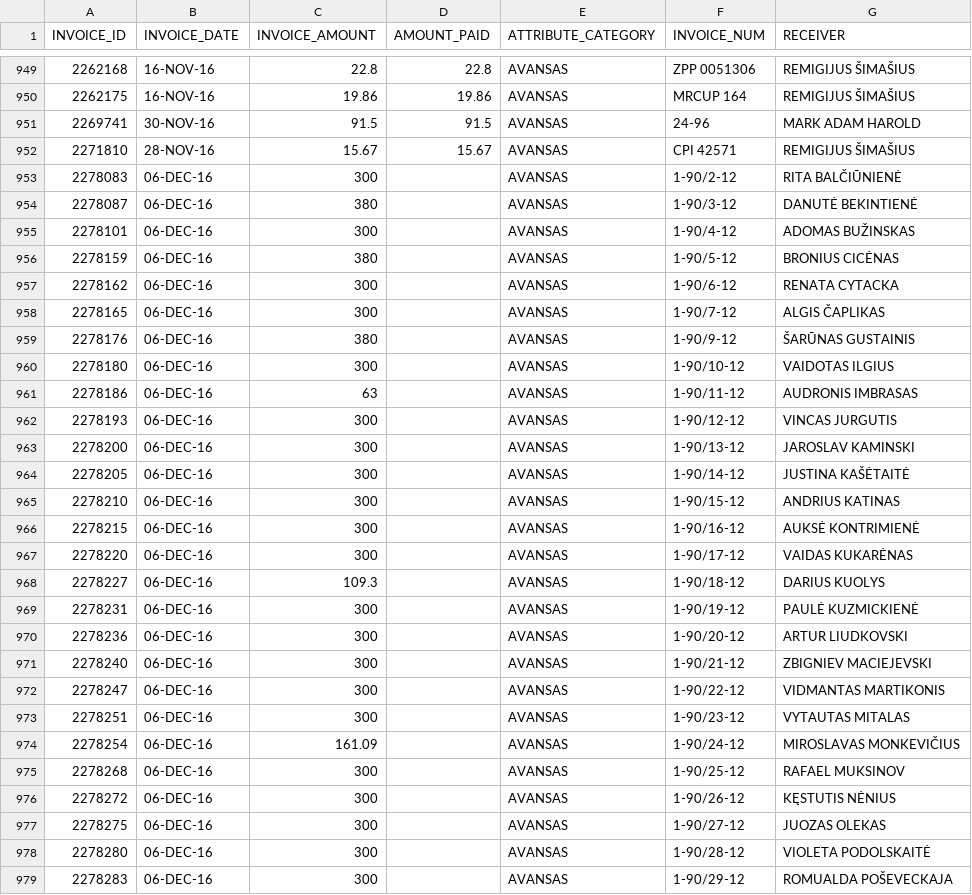
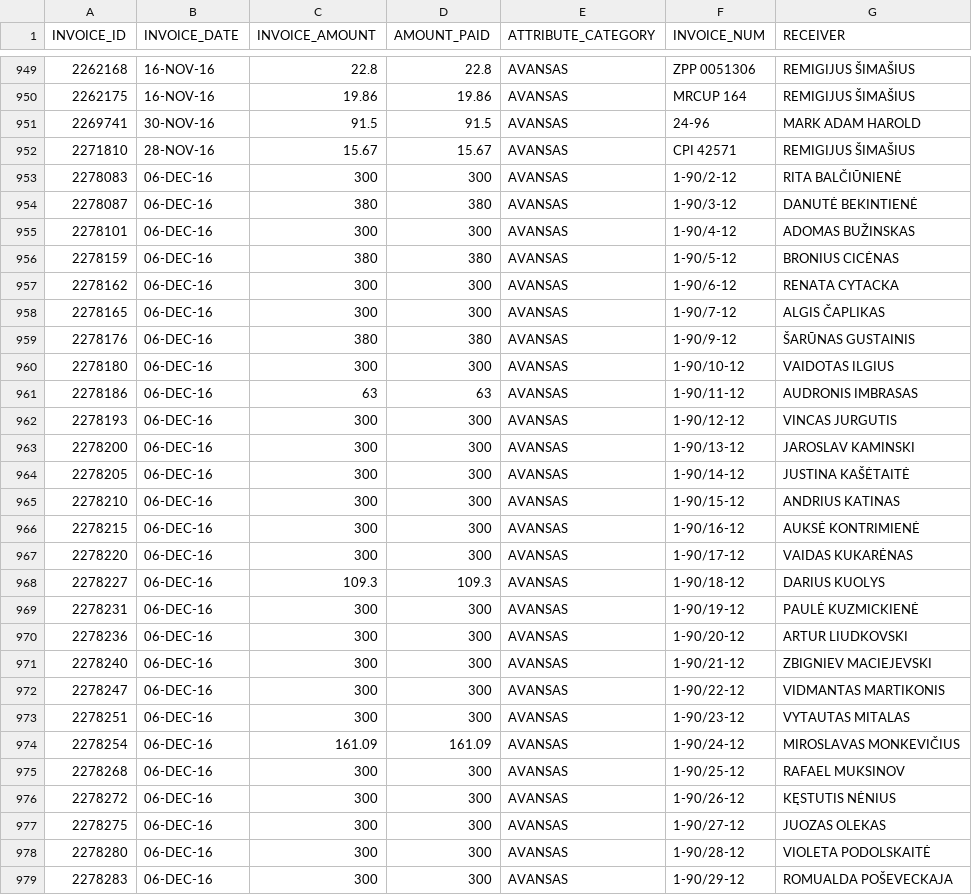
Before and after one commit to vilnius/taryba, a CSV file: expenses/advances.csv, drawn as a sheet; only a part is shown, gaps mark what is left out; the diff covers the shown part only.

```diff
--- a/expenses/advances.csv
+++ b/expenses/advances.csv
@@ -952,28 +952,28 @@ INVOICE_ID,INVOICE_DATE,INVOICE_AMOUNT,AMOUNT_PAID,ATTRIBUTE_CATEGORY,INVOICE_NU
 2271810,28-NOV-16,15.67,15.67,AVANSAS,"CPI 42571","REMIGIJUS ŠIMAŠIUS"
-2278083,06-DEC-16,300,,AVANSAS,1-90/2-12,"RITA BALČIŪNIENĖ"
-2278087,06-DEC-16,380,,AVANSAS,1-90/3-12,"DANUTĖ BEKINTIENĖ"
-2278101,06-DEC-16,300,,AVANSAS,1-90/4-12,"ADOMAS BUŽINSKAS"
-2278159,06-DEC-16,380,,AVANSAS,1-90/5-12,"BRONIUS CICĖNAS"
-2278162,06-DEC-16,300,,AVANSAS,1-90/6-12,"RENATA CYTACKA"
-2278165,06-DEC-16,300,,AVANSAS,1-90/7-12,"ALGIS ČAPLIKAS"
-2278176,06-DEC-16,380,,AVANSAS,1-90/9-12,"ŠARŪNAS GUSTAINIS"
-2278180,06-DEC-16,300,,AVANSAS,1-90/10-12,"VAIDOTAS ILGIUS"
-2278186,06-DEC-16,63,,AVANSAS,1-90/11-12,"AUDRONIS IMBRASAS"
-2278193,06-DEC-16,300,,AVANSAS,1-90/12-12,"VINCAS JURGUTIS"
-2278200,06-DEC-16,300,,AVANSAS,1-90/13-12,"JAROSLAV KAMINSKI"
-2278205,06-DEC-16,300,,AVANSAS,1-90/14-12,"JUSTINA KAŠĖTAITĖ"
-2278210,06-DEC-16,300,,AVANSAS,1-90/15-12,"ANDRIUS KATINAS"
-2278215,06-DEC-16,300,,AVANSAS,1-90/16-12,"AUKSĖ KONTRIMIENĖ"
-2278220,06-DEC-16,300,,AVANSAS,1-90/17-12,"VAIDAS KUKARĖNAS"
-2278227,06-DEC-16,109.3,,AVANSAS,1-90/18-12,"DARIUS KUOLYS"
-2278231,06-DEC-16,300,,AVANSAS,1-90/19-12,"PAULĖ KUZMICKIENĖ"
-2278236,06-DEC-16,300,,AVANSAS,1-90/20-12,"ARTUR LIUDKOVSKI"
-2278240,06-DEC-16,300,,AVANSAS,1-90/21-12,"ZBIGNIEV MACIEJEVSKI"
-2278247,06-DEC-16,300,,AVANSAS,1-90/22-12,"VIDMANTAS MARTIKONIS"
-2278251,06-DEC-16,300,,AVANSAS,1-90/23-12,"VYTAUTAS MITALAS"
-2278254,06-DEC-16,161.09,,AVANSAS,1-90/24-12,"MIROSLAVAS MONKEVIČIUS"
-2278268,06-DEC-16,300,,AVANSAS,1-90/25-12,"RAFAEL MUKSINOV"
-2278272,06-DEC-16,300,,AVANSAS,1-90/26-12,"KĘSTUTIS NĖNIUS"
-2278275,06-DEC-16,300,,AVANSAS,1-90/27-12,"JUOZAS OLEKAS"
-2278280,06-DEC-16,300,,AVANSAS,1-90/28-12,"VIOLETA PODOLSKAITĖ"
-2278283,06-DEC-16,300,,AVANSAS,1-90/29-12,"ROMUALDA POŠEVECKAJA"
+2278083,06-DEC-16,300,300,AVANSAS,1-90/2-12,"RITA BALČIŪNIENĖ"
+2278087,06-DEC-16,380,380,AVANSAS,1-90/3-12,"DANUTĖ BEKINTIENĖ"
+2278101,06-DEC-16,300,300,AVANSAS,1-90/4-12,"ADOMAS BUŽINSKAS"
+2278159,06-DEC-16,380,380,AVANSAS,1-90/5-12,"BRONIUS CICĖNAS"
+2278162,06-DEC-16,300,300,AVANSAS,1-90/6-12,"RENATA CYTACKA"
+2278165,06-DEC-16,300,300,AVANSAS,1-90/7-12,"ALGIS ČAPLIKAS"
+2278176,06-DEC-16,380,380,AVANSAS,1-90/9-12,"ŠARŪNAS GUSTAINIS"
+2278180,06-DEC-16,300,300,AVANSAS,1-90/10-12,"VAIDOTAS ILGIUS"
+2278186,06-DEC-16,63,63,AVANSAS,1-90/11-12,"AUDRONIS IMBRASAS"
+2278193,06-DEC-16,300,300,AVANSAS,1-90/12-12,"VINCAS JURGUTIS"
+2278200,06-DEC-16,300,300,AVANSAS,1-90/13-12,"JAROSLAV KAMINSKI"
+2278205,06-DEC-16,300,300,AVANSAS,1-90/14-12,"JUSTINA KAŠĖTAITĖ"
+2278210,06-DEC-16,300,300,AVANSAS,1-90/15-12,"ANDRIUS KATINAS"
+2278215,06-DEC-16,300,300,AVANSAS,1-90/16-12,"AUKSĖ KONTRIMIENĖ"
+2278220,06-DEC-16,300,300,AVANSAS,1-90/17-12,"VAIDAS KUKARĖNAS"
+2278227,06-DEC-16,109.3,109.3,AVANSAS,1-90/18-12,"DARIUS KUOLYS"
+2278231,06-DEC-16,300,300,AVANSAS,1-90/19-12,"PAULĖ KUZMICKIENĖ"
+2278236,06-DEC-16,300,300,AVANSAS,1-90/20-12,"ARTUR LIUDKOVSKI"
+2278240,06-DEC-16,300,300,AVANSAS,1-90/21-12,"ZBIGNIEV MACIEJEVSKI"
+2278247,06-DEC-16,300,300,AVANSAS,1-90/22-12,"VIDMANTAS MARTIKONIS"
+2278251,06-DEC-16,300,300,AVANSAS,1-90/23-12,"VYTAUTAS MITALAS"
+2278254,06-DEC-16,161.09,161.09,AVANSAS,1-90/24-12,"MIROSLAVAS MONKEVIČIUS"
+2278268,06-DEC-16,300,300,AVANSAS,1-90/25-12,"RAFAEL MUKSINOV"
+2278272,06-DEC-16,300,300,AVANSAS,1-90/26-12,"KĘSTUTIS NĖNIUS"
+2278275,06-DEC-16,300,300,AVANSAS,1-90/27-12,"JUOZAS OLEKAS"
+2278280,06-DEC-16,300,300,AVANSAS,1-90/28-12,"VIOLETA PODOLSKAITĖ"
+2278283,06-DEC-16,300,300,AVANSAS,1-90/29-12,"ROMUALDA POŠEVECKAJA"
```
Also changed, not shown: 16 edited cells elsewhere in this file, data/meeting_groups.csv, data/meetings.csv, 3 other files.
